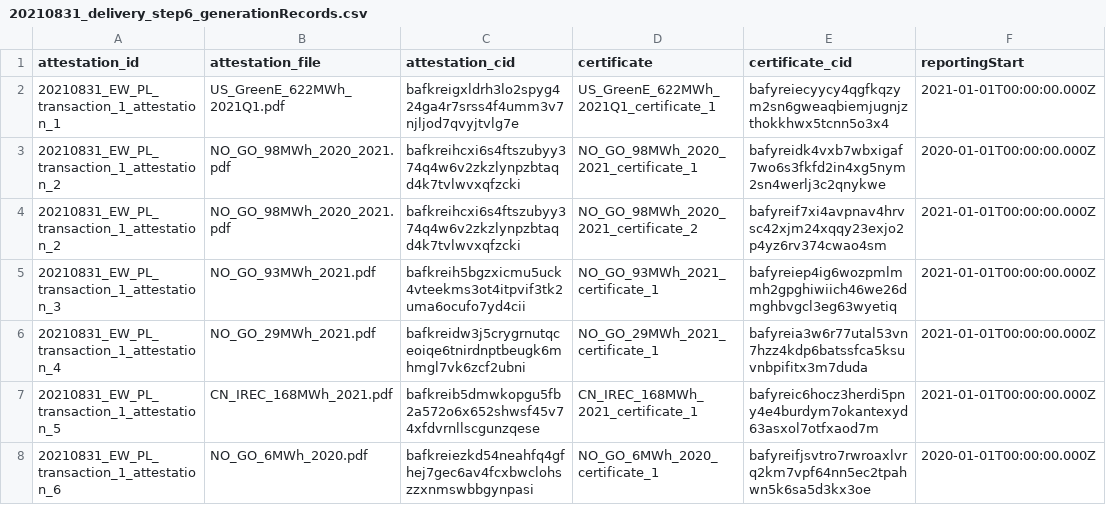
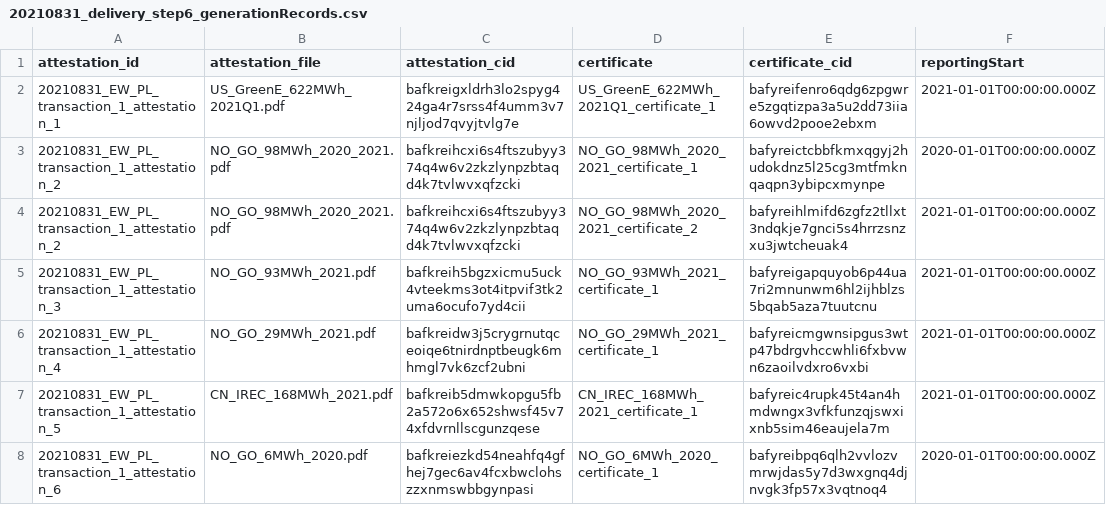
Before and after one commit to protocol/filecoin-renewables-purchases, a CSV file: 20210831_delivery/20210831_delivery_step6_generationRecords.csv, drawn as a sheet; only a part is shown; the diff names each change by its address in the sheet, - before the commit and + after, or states it on an @@ line.

Commit message:
Octokit bot: Updating file 20210831_delivery_step6_generationRecords.csv

```diff
--- a/20210831_delivery/20210831_delivery_step6_generationRecords.csv
+++ b/20210831_delivery/20210831_delivery_step6_generationRecords.csv
-E2 (certificate_cid): bafyreiecyycy4qgfkqzym2sn6gweaqbiemjugnjzthokkhwx5tcnn5o3x4
+E2 (certificate_cid): bafyreifenro6qdg6zpgwre5zgqtizpa3a5u2dd73iia6owvd2pooe2ebxm
-E3 (certificate_cid): bafyreidk4vxb7wbxigaf7wo6s3fkfd2in4xg5nym2sn4werlj3c2qnykwe
+E3 (certificate_cid): bafyreictcbbfkmxqgyj2hudokdnz5l25cg3mtfmknqaqpn3ybipcxmynpe
-E4 (certificate_cid): bafyreif7xi4avpnav4hrvsc42xjm24xqqy23exjo2p4yz6rv374cwao4sm
+E4 (certificate_cid): bafyreihlmifd6zgfz2tllxt3ndqkje7gnci5s4hrrzsnzxu3jwtcheuak4
-E5 (certificate_cid): bafyreiep4ig6wozpmlmmh2gpghiwiich46we26dmghbvgcl3eg63wyetiq
+E5 (certificate_cid): bafyreigapquyob6p44ua7ri2mnunwm6hl2ijhblzs5bqab5aza7tuutcnu
-E6 (certificate_cid): bafyreia3w6r77utal53vn7hzz4kdp6batssfca5ksuvnbpifitx3m7duda
+E6 (certificate_cid): bafyreicmgwnsipgus3wtp47bdrgvhccwhli6fxbvwn6zaoilvdxro6vxbi
-E7 (certificate_cid): bafyreic6hocz3herdi5pny4e4burdym7okantexyd63asxol7otfxaod7m
+E7 (certificate_cid): bafyreic4rupk45t4an4hmdwngx3vfkfunzqjswxixnb5sim46eaujela7m
-E8 (certificate_cid): bafyreifjsvtro7rwroaxlvrq2km7vpf64nn5ec2tpahwn5k6sa5d3kx3oe
+E8 (certificate_cid): bafyreibpq6qlh2vvlozvmrwjdas5y7d3wxgnq4djnvgk3fp57x3vqtnoq4
```
